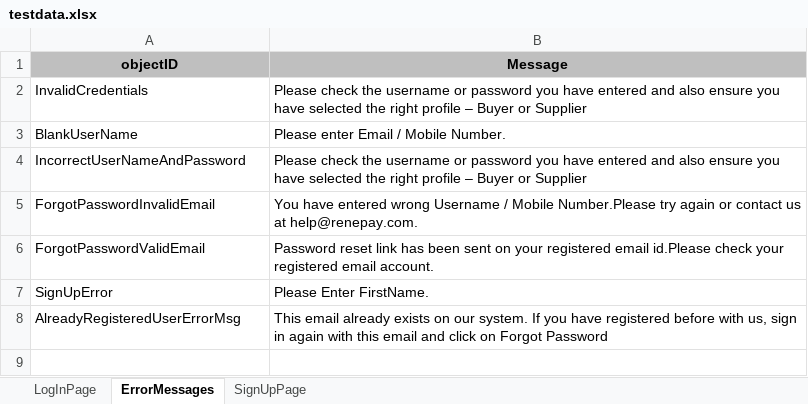
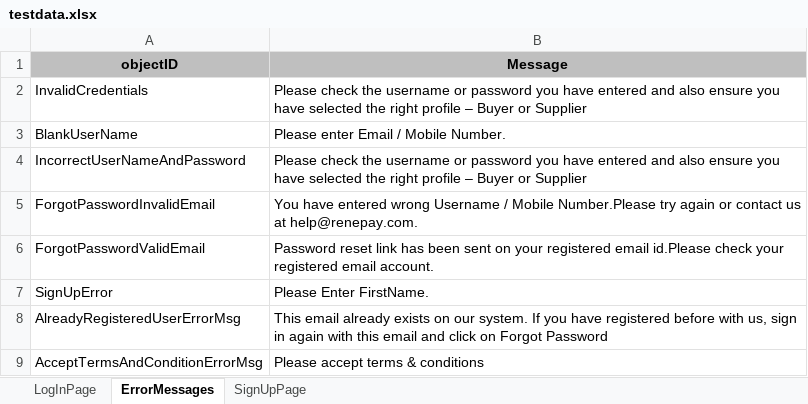
Before and after one commit to Ankit9568/Test, an Excel workbook: target/classes/com/renpay/config/testdata.xlsx, sheet ErrorMessages, drawn as a sheet; values as stored, in another font and other column widths than the file's, no borders; the diff names each change by its address in the sheet, - before the commit and + after, or states it on an @@ line.

```diff
--- a/target/classes/com/renpay/config/testdata.xlsx (sheet ErrorMessages)
+++ b/target/classes/com/renpay/config/testdata.xlsx (sheet ErrorMessages)
+row 9: AcceptTermsAndConditionErrorMsg | Please accept terms & conditions
```
Also changed, not shown: src/main/java/com/renpay/config/testdata.xlsx, 17 other files.
